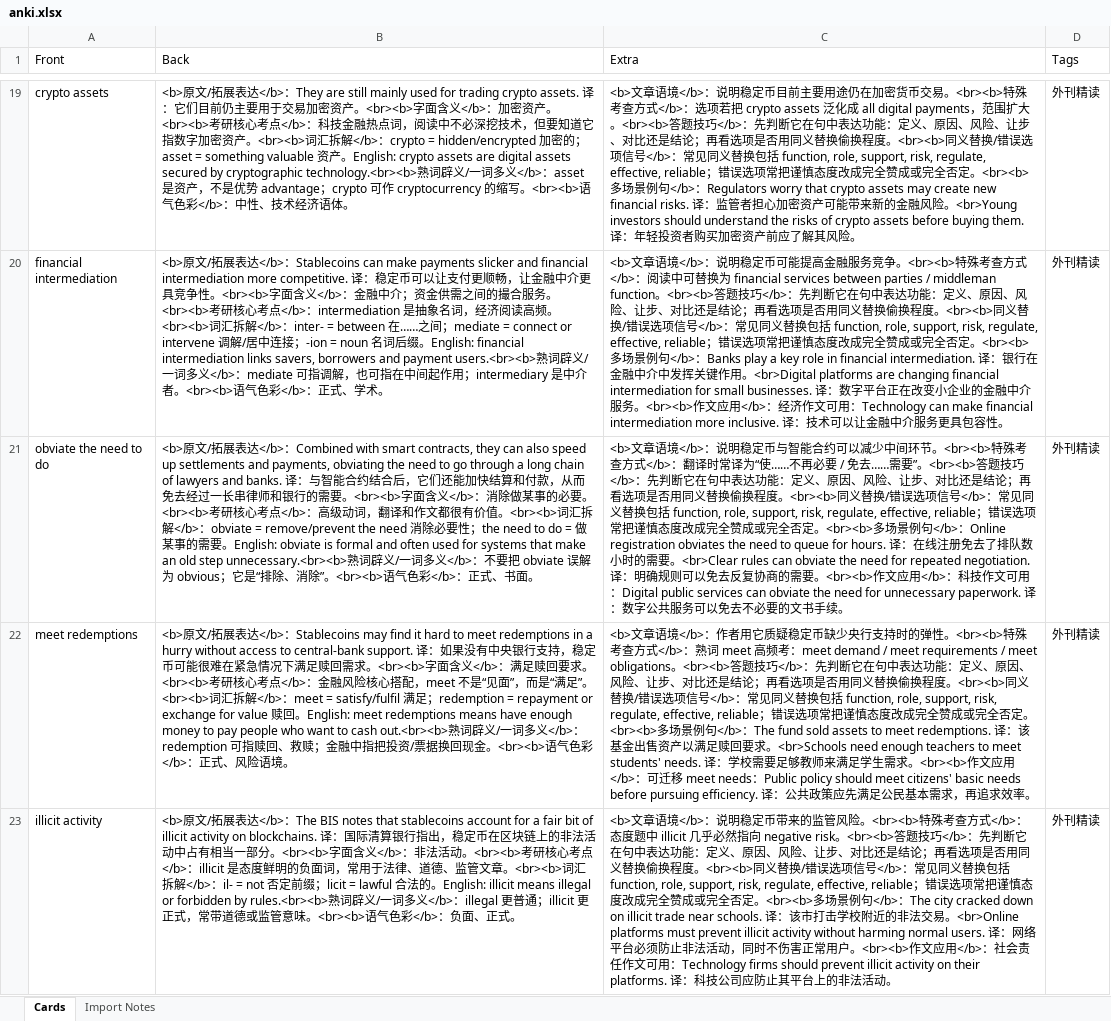
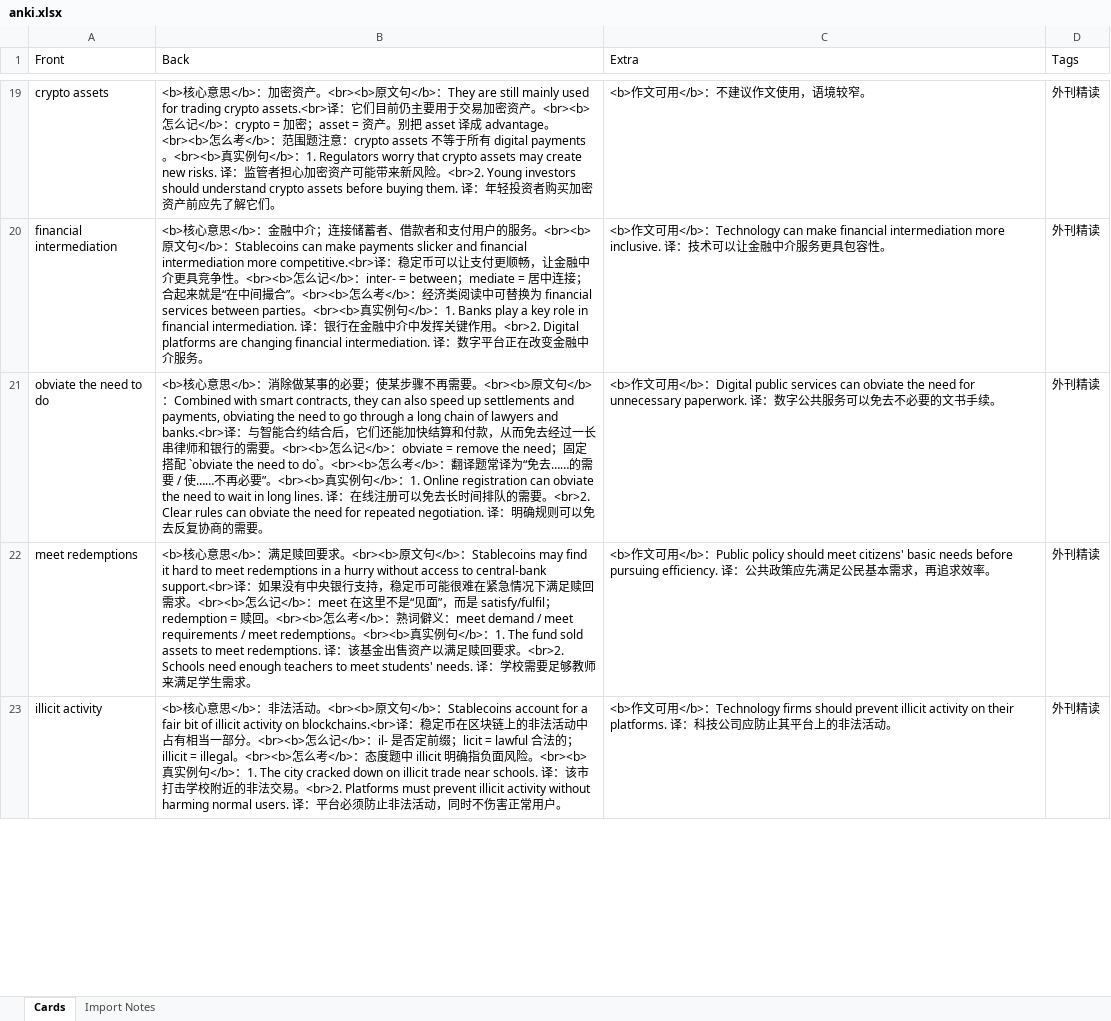
Before and after one commit to Player-ghq/obsidian, an Excel workbook: Codex/projects/考研英语外刊精读/articles/Are stablecoins money/anki/anki.xlsx, sheet Cards, drawn as a sheet; only a part is shown, gaps mark what is left out; values as stored, in another font and other column widths than the file's, no borders; the diff covers the shown part only; the diff names each change by its address in the sheet, - before the commit and + after, or states it on an @@ line.

```diff
--- a/Codex/projects/考研英语外刊精读/articles/Are stablecoins money/anki/anki.xlsx (sheet Cards)
+++ b/Codex/projects/考研英语外刊精读/articles/Are stablecoins money/anki/anki.xlsx (sheet Cards)
-B19 (Back): <b>原文/拓展表达</b>：They are still mainly used for trading crypto assets. 译：它们目前仍主要用于交易加密资产。<br><b>字面含义</b>：加密资产。<br><b>考研核心考点</b>：科技金融热点词，阅读中不必深挖技术，但要知道它指数字加密资产。<br><b>词汇拆解</b>：crypto = hidden/encrypted 加密的；asset = something valuable 资产。English: crypto assets are digital assets secured by cryptographic technology.<br><b>熟词辟义/一词多义</b>：asset 是资产，不是优势 advantage；crypto 可作 cryptocurrency 的缩写。<br><b>语气色彩</b>：中性、技术经济语体。
+B19 (Back): <b>核心意思</b>：加密资产。<br><b>原文句</b>：They are still mainly used for trading crypto assets.<br>译：它们目前仍主要用于交易加密资产。<br><b>怎么记</b>：crypto = 加密；asset = 资产。别把 asset 译成 advantage。<br><b>怎么考</b>：范围题注意：crypto assets 不等于所有 digital payments。<br><b>真实例句</b>：1. Regulators worry that crypto assets may create new risks. 译：监管者担心加密资产可能带来新风险。<br>2. Young investors should understand crypto assets before buying them. 译：年轻投资者购买加密资产前应先了解它们。
-C19 (Extra): <b>文章语境</b>：说明稳定币目前主要用途仍在加密货币交易。<br><b>特殊考查方式</b>：选项若把 crypto assets 泛化成 all digital payments，范围扩大。<br><b>答题技巧</b>：先判断它在句中表达功能：定义、原因、风险、让步、对比还是结论；再看选项是否用同义替换偷换程度。<br><b>同义替换/错误选项信号</b>：常见同义替换包括 function, role, support, risk, regulate, effective, reliable；错误选项常把谨慎态度改成完全赞成或完全否定。<br><b>多场景例句</b>：Regulators worry that crypto assets may create new financial risks. 译：监管者担心加密资产可能带来新的金融风险。<br>Young investors should understand the risks of crypto assets before buying them. 译：年轻投资者购买加密资产前应了解其风险。
+C19 (Extra): <b>作文可用</b>：不建议作文使用，语境较窄。
-B20 (Back): <b>原文/拓展表达</b>：Stablecoins can make payments slicker and financial intermediation more competitive. 译：稳定币可以让支付更顺畅，让金融中介更具竞争性。<br><b>字面含义</b>：金融中介；资金供需之间的撮合服务。<br><b>考研核心考点</b>：intermediation 是抽象名词，经济阅读高频。<br><b>词汇拆解</b>：inter- = between 在……之间；mediate = connect or intervene 调解/居中连接；-ion = noun 名词后缀。English: financial intermediation links savers, borrowers and payment users.<br><b>熟词辟义/一词多义</b>：mediate 可指调解，也可指在中间起作用；intermediary 是中介者。<br><b>语气色彩</b>：正式、学术。
+B20 (Back): <b>核心意思</b>：金融中介；连接储蓄者、借款者和支付用户的服务。<br><b>原文句</b>：Stablecoins can make payments slicker and financial intermediation more competitive.<br>译：稳定币可以让支付更顺畅，让金融中介更具竞争性。<br><b>怎么记</b>：inter- = between；mediate = 居中连接；合起来就是“在中间撮合”。<br><b>怎么考</b>：经济类阅读中可替换为 financial services between parties。<br><b>真实例句</b>：1. Banks play a key role in financial intermediation. 译：银行在金融中介中发挥关键作用。<br>2. Digital platforms are changing financial intermediation. 译：数字平台正在改变金融中介服务。
-C20 (Extra): <b>文章语境</b>：说明稳定币可能提高金融服务竞争。<br><b>特殊考查方式</b>：阅读中可替换为 financial services between parties / middleman function。<br><b>答题技巧</b>：先判断它在句中表达功能：定义、原因、风险、让步、对比还是结论；再看选项是否用同义替换偷换程度。<br><b>同义替换/错误选项信号</b>：常见同义替换包括 function, role, support, risk, regulate, effective, reliable；错误选项常把谨慎态度改成完全赞成或完全否定。<br><b>多场景例句</b>：Banks play a key role in financial intermediation. 译：银行在金融中介中发挥关键作用。<br>Digital platforms are changing financial intermediation for small businesses. 译：数字平台正在改变小企业的金融中介服务。<br><b>作文应用</b>：经济作文可用：Technology can make…
+C20 (Extra): <b>作文可用</b>：Technology can make…
-B21 (Back): <b>原文/拓展表达</b>：Combined with smart contracts, they can also speed up settlements and payments, obviating the need to go through a long chain of lawyers and banks. 译：与智能合约结合后，它们还能加快结算和付款，从而免去经过一长串律师和银行的需要。<br><b>字面含义</b>：消除做某事的必要。<br><b>考研核心考点</b>：高级动词，翻译和作文都很有价值。<br><b>词汇拆解</b>：obviate = remove/prevent the need 消除必要性；the need to do = 做某事的需要。English: obviate is formal and often used for systems that make an old step unnecessary.<br><b>熟词辟义/一词多义</b>：不要把 obviate 误解为 obvious；它是“排除、消除”。<br><b>语气色彩</b>：正式、书面。
+B21 (Back): <b>核心意思</b>：消除做某事的必要；使某步骤不再需要。<br><b>原文句</b>：Combined with smart contracts, they can also speed up settlements and payments, obviating the need to go through a long chain of lawyers and banks.<br>译：与智能合约结合后，它们还能加快结算和付款，从而免去经过一长串律师和银行的需要。<br><b>怎么记</b>：obviate = remove the need；固定搭配 `obviate the need to do`。<br><b>怎么考</b>：翻译题常译为“免去……的需要 / 使……不再必要”。<br><b>真实例句</b>：1. Online registration can obviate the need to wait in long lines. 译：在线注册可以免去长时间排队的需要。<br>2. Clear rules can obviate the need for repeated negotiation. 译：明确规则可以免去反复协商的需要。
-C21 (Extra): <b>文章语境</b>：说明稳定币与智能合约可以减少中间环节。<br><b>特殊考查方式</b>：翻译时常译为“使……不再必要 / 免去……需要”。<br><b>答题技巧</b>：先判断它在句中表达功能：定义、原因、风险、让步、对比还是结论；再看选项是否用同义替换偷换程度。<br><b>同义替换/错误选项信号</b>：常见同义替换包括 function, role, support, risk, regulate, effective, reliable；错误选项常把谨慎态度改成完全赞成或完全否定。<br><b>多场景例句</b>：Online registration obviates the need to queue for hours. 译：在线注册免去了排队数小时的需要。<br>Clear rules can obviate the need for repeated negotiation. 译：明确规则可以免去反复协商的需要。<br><b>作文应用</b>：科技作文可用：Digital public services…
+C21 (Extra): <b>作文可用</b>：Digital public services…
-B22 (Back): <b>原文/拓展表达</b>：Stablecoins may find it hard to meet redemptions in a hurry without access to central-bank support. 译：如果没有中央银行支持，稳定币可能很难在紧急情况下满足赎回需求。<br><b>字面含义</b>：满足赎回要求。<br><b>考研核心考点</b>：金融风险核心搭配，meet 不是“见面”，而是“满足”。<br><b>词汇拆解</b>：meet = satisfy/fulfil 满足；redemption = repayment or exchange for value 赎回。English: meet redemptions means have enough money to pay people who want to cash out.<br><b>熟词辟义/一词多义</b>：redemption 可指赎回、救赎；金融中指把投资/票据换回现金。<br><b>语气色彩</b>：正式、风险语境。
+B22 (Back): <b>核心意思</b>：满足赎回要求。<br><b>原文句</b>：Stablecoins may find it hard to meet redemptions in a hurry without access to central-bank support.<br>译：如果没有中央银行支持，稳定币可能很难在紧急情况下满足赎回需求。<br><b>怎么记</b>：meet 在这里不是“见面”，而是 satisfy/fulfil；redemption = 赎回。<br><b>怎么考</b>：熟词僻义：meet demand / meet requirements / meet redemptions。<br><b>真实例句</b>：1. The fund sold assets to meet redemptions. 译：该基金出售资产以满足赎回要求。<br>2. Schools need enough teachers to meet students' needs. 译：学校需要足够教师来满足学生需求。
-C22 (Extra): <b>文章语境</b>：作者用它质疑稳定币缺少央行支持时的弹性。<br><b>特殊考查方式</b>：熟词 meet 高频考：meet demand / meet requirements / meet obligations。<br><b>答题技巧</b>：先判断它在句中表达功能：定义、原因、风险、让步、对比还是结论；再看选项是否用同义替换偷换程度。<br><b>同义替换/错误选项信号</b>：常见同义替换包括 function, role, support, risk, regulate, effective, reliable；错误选项常把谨慎态度改成完全赞成或完全否定。<br><b>多场景例句</b>：The fund sold assets to meet redemptions. 译：该基金出售资产以满足赎回要求。<br>Schools need enough teachers to meet students' needs. 译：学校需要足够教师来满足学生需求。<br><b>作文应用</b>：可迁移 meet needs：Public policy should…
+C22 (Extra): <b>作文可用</b>：Public policy should…
-B23 (Back): <b>原文/拓展表达</b>：The BIS notes that stablecoins account for a fair bit of illicit activity on blockchains. 译：国际清算银行指出，稳定币在区块链上的非法活动中占有相当一部分。<br><b>字面含义</b>：非法活动。<br><b>考研核心考点</b>：illicit 是态度鲜明的负面词，常用于法律、道德、监管文章。<br><b>词汇拆解</b>：il- = not 否定前缀；licit = lawful 合法的。English: illicit means illegal or forbidden by rules.<br><b>熟词辟义/一词多义</b>：illegal 更普通；illicit 更正式，常带道德或监管意味。<br><b>语气色彩</b>：负面、正式。
+B23 (Back): <b>核心意思</b>：非法活动。<br><b>原文句</b>：Stablecoins account for a fair bit of illicit activity on blockchains.<br>译：稳定币在区块链上的非法活动中占有相当一部分。<br><b>怎么记</b>：il- 是否定前缀；licit = lawful 合法的；illicit = illegal。<br><b>怎么考</b>：态度题中 illicit 明确指负面风险。<br><b>真实例句</b>：1. The city cracked down on illicit trade near schools. 译：该市打击学校附近的非法交易。<br>2. Platforms must prevent illicit activity without harming normal users. 译：平台必须防止非法活动，同时不伤害正常用户。
-C23 (Extra): <b>文章语境</b>：说明稳定币带来的监管风险。<br><b>特殊考查方式</b>：态度题中 illicit 几乎必然指向 negative risk。<br><b>答题技巧</b>：先判断它在句中表达功能：定义、原因、风险、让步、对比还是结论；再看选项是否用同义替换偷换程度。<br><b>同义替换/错误选项信号</b>：常见同义替换包括 function, role, support, risk, regulate, effective, reliable；错误选项常把谨慎态度改成完全赞成或完全否定。<br><b>多场景例句</b>：The city cracked down on illicit trade near schools. 译：该市打击学校附近的非法交易。<br>Online platforms must prevent illicit activity without harming normal users. 译：网络平台必须防止非法活动，同时不伤害正常用户。<br><b>作文应用</b>：社会责任作文可用：Technology firms should…
+C23 (Extra): <b>作文可用</b>：Technology firms should…
```
Also changed, not shown: 6 added rows, 6 removed rows and 67 edited cells elsewhere in this sheet, 11 other files.
